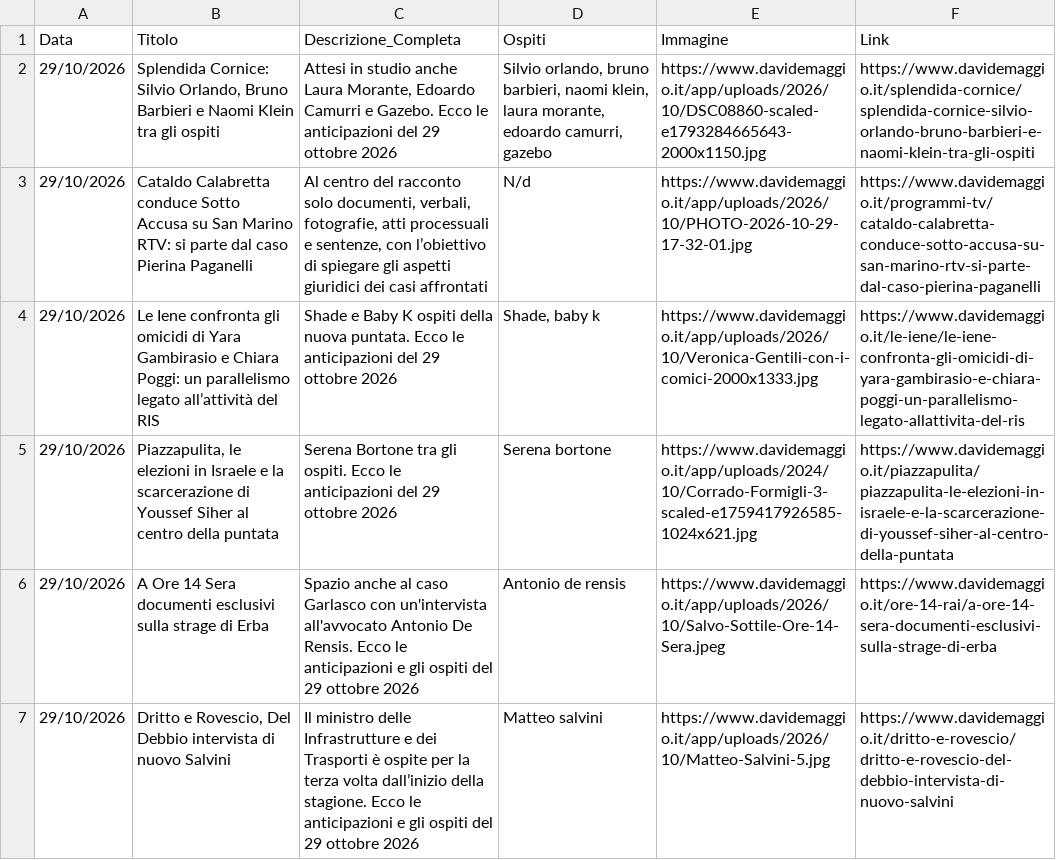
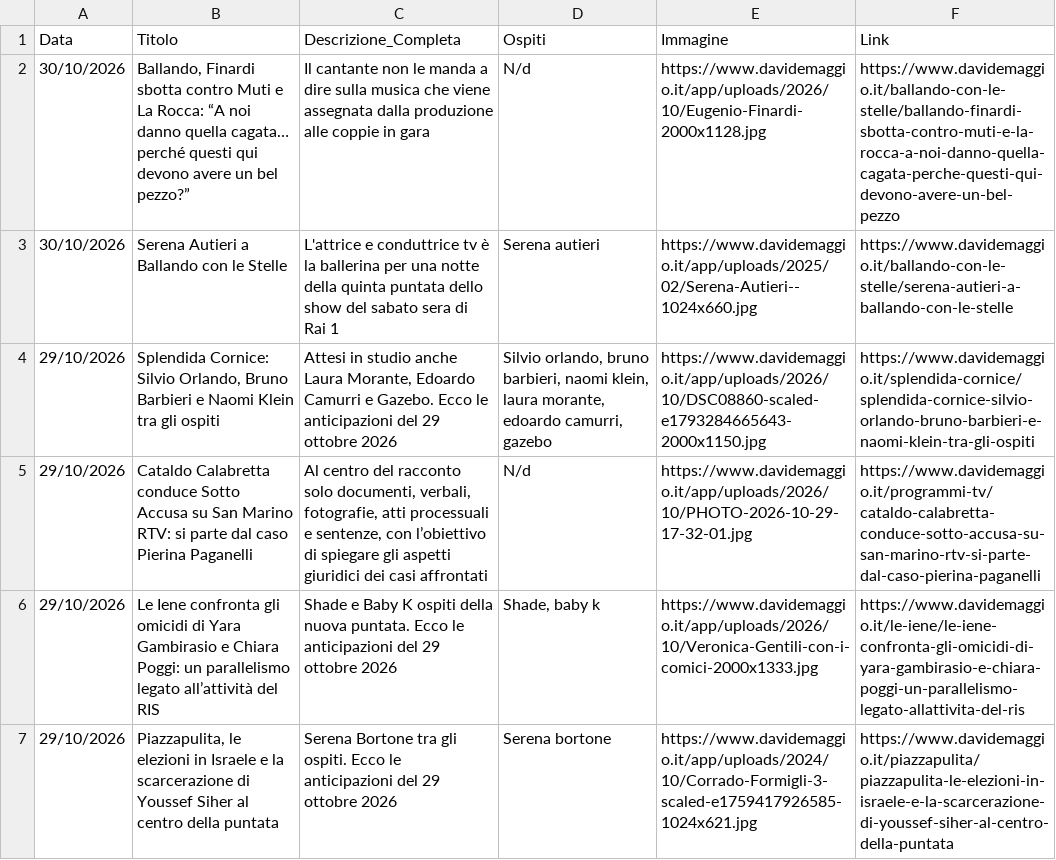
Before and after one commit to NVPasetti/strumenti_editoria_nvp, a CSV file: ospiti_tv.csv, drawn as a sheet; only a part is shown; the shorter side is filled out with more unchanged rows; the diff names each change by its address in the sheet, - before the commit and + after, or states it on an @@ line.

```diff
--- a/ospiti_tv.csv
+++ b/ospiti_tv.csv
+row 2: 30/10/2026 | Ballando, Finardi sbotta contro Muti e La Rocca: “A noi danno quella cagata… perché questi qui devono avere un bel pezzo?” | Il cantante non le manda a dire sulla musica che viene assegnata dalla produzione alle coppie in gara | N/d | https://www.davidemaggio.it/app/uploads/2026/10/Eugenio-Finardi-2000x1128.jpg | https://www.davidemaggio.it/ballando-con-le-stelle/ballando-finardi-sbotta-contro-muti-e-la-rocca-a-noi-danno-quella-cagata-perche-questi-qui-devono-avere-un-bel-pezzo
+row 3: 30/10/2026 | Serena Autieri a Ballando con le Stelle | L'attrice e conduttrice tv è la ballerina per una notte della quinta puntata dello show del sabato sera di Rai 1 | Serena autieri | https://www.davidemaggio.it/app/uploads/2025/02/Serena-Autieri--1024x660.jpg | https://www.davidemaggio.it/ballando-con-le-stelle/serena-autieri-a-ballando-con-le-stelle
```
